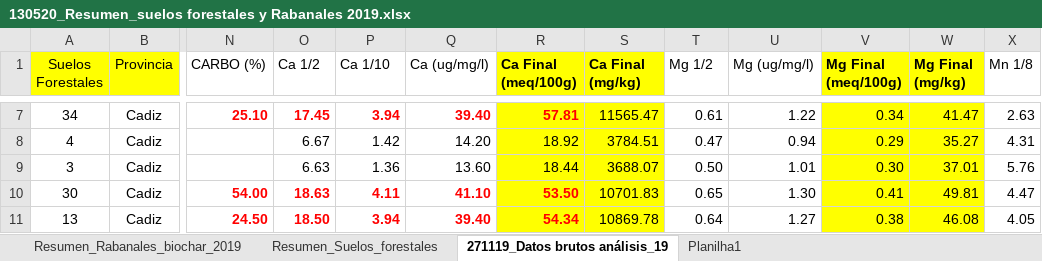
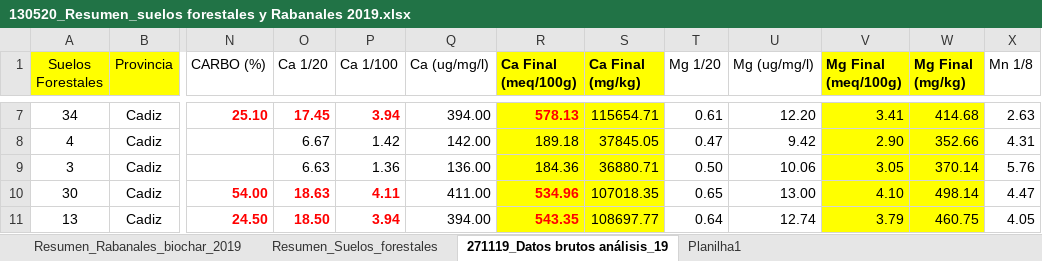
Before and after one commit to aureliodiazherraiz/soil_analysis, an Excel workbook: inputs_database/130520_Resumen_suelos forestales y Rabanales 2019.xlsx, sheet 271119_Datos brutos análisis_19, drawn as a sheet; only a part is shown, gaps mark what is left out; values as stored, in another font and other column widths than the file's, no borders; the diff covers the shown part only; the diff names each change by its address in the sheet, - before the commit and + after, or states it on an @@ line.

```diff
--- a/inputs_database/130520_Resumen_suelos forestales y Rabanales 2019.xlsx (sheet 271119_Datos brutos análisis_19)
+++ b/inputs_database/130520_Resumen_suelos forestales y Rabanales 2019.xlsx (sheet 271119_Datos brutos análisis_19)
-O1: Ca 1/2
+O1: Ca 1/20
-P1: Ca 1/10
+P1: Ca 1/100
-T1: Mg 1/2
+T1: Mg 1/20
@@ Q7 bold: on → off, text colour: #FF0000 → black @@
-Q7 (Ca (ug/mg/l)): 39.40
+Q7 (Ca (ug/mg/l)): 394.00
-R7 (Ca Final (meq/100g)): 57.81
+R7 (Ca Final (meq/100g)): 578.13
-S7 (Ca Final (mg/kg)): 11565.47
+S7 (Ca Final (mg/kg)): 115654.71
-U7 (Mg (ug/mg/l)): 1.22
+U7 (Mg (ug/mg/l)): 12.20
-V7 (Mg Final (meq/100g)): 0.34
+V7 (Mg Final (meq/100g)): 3.41
-W7 (Mg Final (mg/kg)): 41.47
+W7 (Mg Final (mg/kg)): 414.68
-Q8 (Ca (ug/mg/l)): 14.20
+Q8 (Ca (ug/mg/l)): 142.00
-R8 (Ca Final (meq/100g)): 18.92
+R8 (Ca Final (meq/100g)): 189.18
-S8 (Ca Final (mg/kg)): 3784.51
+S8 (Ca Final (mg/kg)): 37845.05
-U8 (Mg (ug/mg/l)): 0.94
+U8 (Mg (ug/mg/l)): 9.42
-V8 (Mg Final (meq/100g)): 0.29
+V8 (Mg Final (meq/100g)): 2.90
-W8 (Mg Final (mg/kg)): 35.27
+W8 (Mg Final (mg/kg)): 352.66
-Q9 (Ca (ug/mg/l)): 13.60
+Q9 (Ca (ug/mg/l)): 136.00
-R9 (Ca Final (meq/100g)): 18.44
+R9 (Ca Final (meq/100g)): 184.36
-S9 (Ca Final (mg/kg)): 3688.07
+S9 (Ca Final (mg/kg)): 36880.71
-U9 (Mg (ug/mg/l)): 1.01
+U9 (Mg (ug/mg/l)): 10.06
-V9 (Mg Final (meq/100g)): 0.30
+V9 (Mg Final (meq/100g)): 3.05
-W9 (Mg Final (mg/kg)): 37.01
+W9 (Mg Final (mg/kg)): 370.14
-Q10 (Ca (ug/mg/l)): 41.10
+Q10 (Ca (ug/mg/l)): 411.00
@@ Q10:Q11 bold: on → off, text colour: #FF0000 → black @@
-R10 (Ca Final (meq/100g)): 53.50
+R10 (Ca Final (meq/100g)): 534.96
-S10 (Ca Final (mg/kg)): 10701.83
+S10 (Ca Final (mg/kg)): 107018.35
-U10 (Mg (ug/mg/l)): 1.30
+U10 (Mg (ug/mg/l)): 13.00
-V10 (Mg Final (meq/100g)): 0.41
+V10 (Mg Final (meq/100g)): 4.10
-W10 (Mg Final (mg/kg)): 49.81
+W10 (Mg Final (mg/kg)): 498.14
-Q11 (Ca (ug/mg/l)): 39.40
+Q11 (Ca (ug/mg/l)): 394.00
-R11 (Ca Final (meq/100g)): 54.34
+R11 (Ca Final (meq/100g)): 543.35
-S11 (Ca Final (mg/kg)): 10869.78
+S11 (Ca Final (mg/kg)): 108697.77
-U11 (Mg (ug/mg/l)): 1.27
+U11 (Mg (ug/mg/l)): 12.74
-V11 (Mg Final (meq/100g)): 0.38
+V11 (Mg Final (meq/100g)): 3.79
-W11 (Mg Final (mg/kg)): 46.08
+W11 (Mg Final (mg/kg)): 460.75
```
Also changed, not shown: 534 edited cells and cell formats elsewhere in this sheet, sheet Resumen_Suelos_forestales, inputs_database/300420_Resumen_suelos forestales y Rabanales 2019_Repetidos.xlsx.
